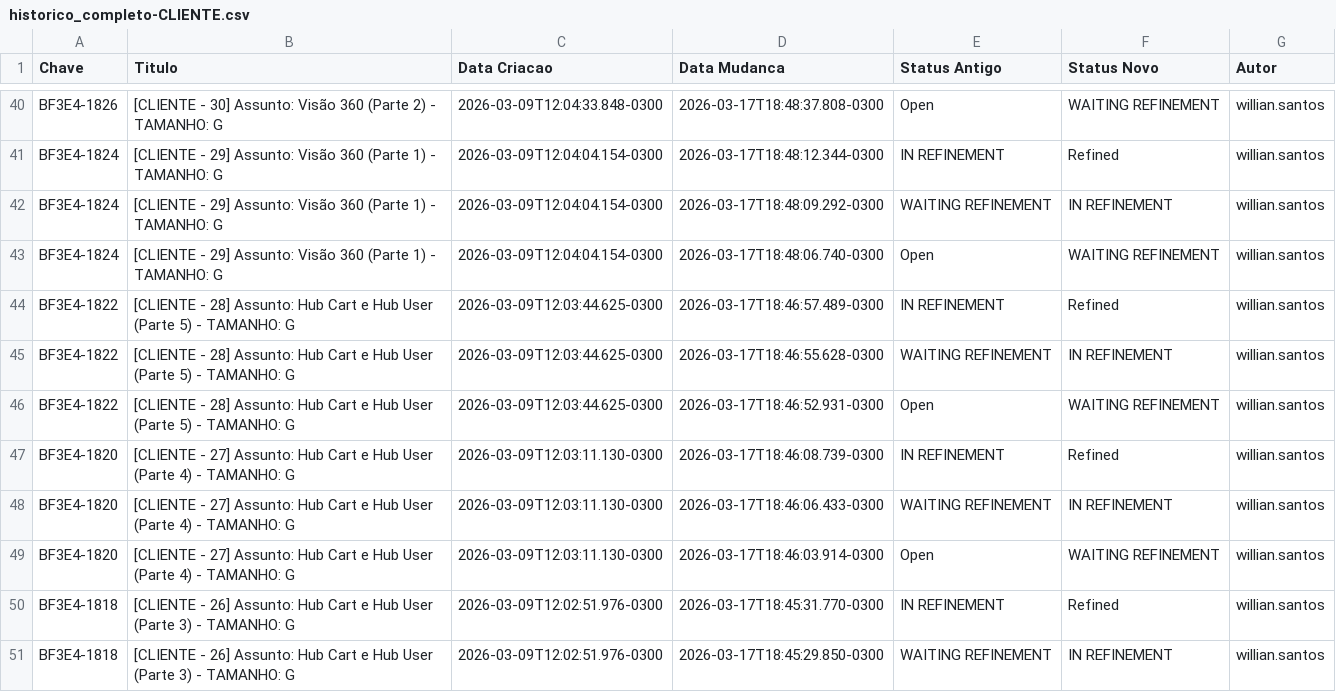
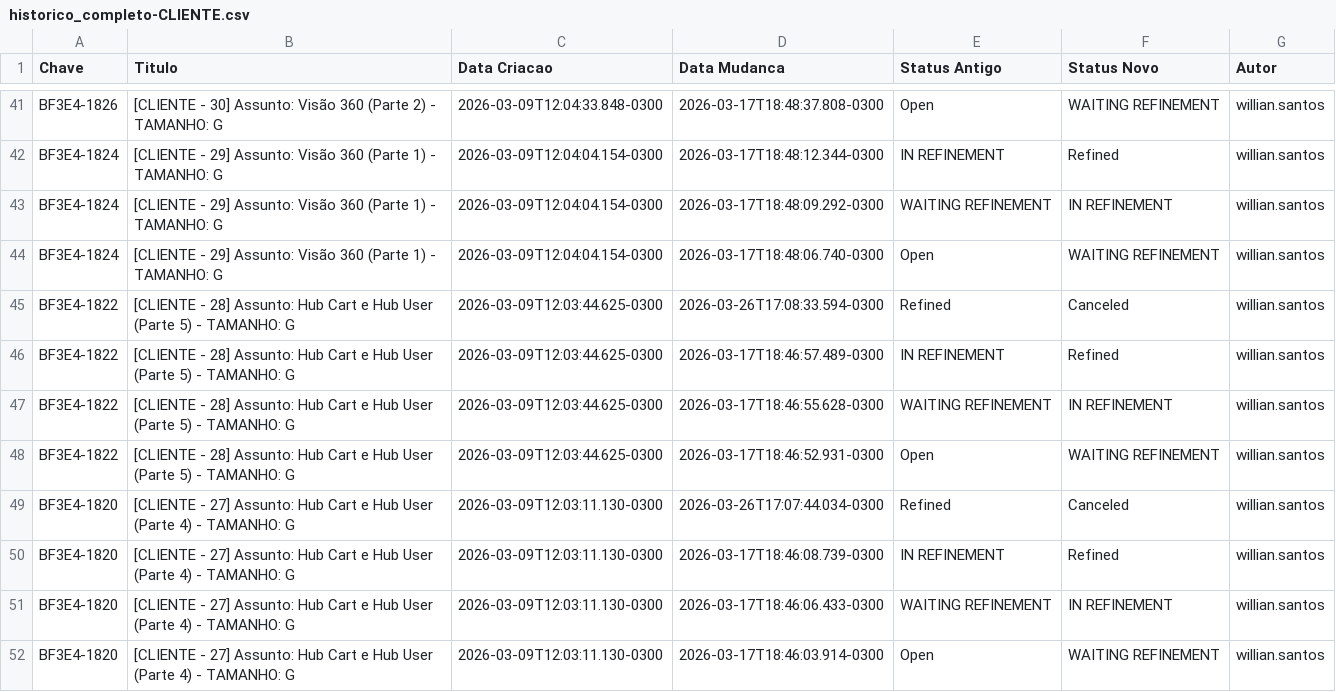
Before and after one commit to gersonlramos/dashboard_fase_3, a CSV file: app/dados/historico/historico_completo-CLIENTE.csv, drawn as a sheet; only a part is shown, gaps mark what is left out; the shorter side is filled out with more unchanged rows; the diff covers the shown part only; the diff names each change by its address in the sheet, - before the commit and + after, or states it on an @@ line.

```diff
--- a/app/dados/historico/historico_completo-CLIENTE.csv
+++ b/app/dados/historico/historico_completo-CLIENTE.csv
+row 45: BF3E4-1822 | [CLIENTE - 28] Assunto: Hub Cart e Hub User (Parte 5) - TAMANHO: G | 2026-03-09T12:03:44.625-0300 | 2026-03-26T17:08:33.594-0300 | Refined | Canceled | willian.santos
+row 49: BF3E4-1820 | [CLIENTE - 27] Assunto: Hub Cart e Hub User (Parte 4) - TAMANHO: G | 2026-03-09T12:03:11.130-0300 | 2026-03-26T17:07:44.034-0300 | Refined | Canceled | willian.santos
```
Also changed, not shown: 4 added rows elsewhere in this file, app/dados/historico/historico_completo-COMERCIAL.csv, app/dados/historico_BF3E4-293.csv, 2 other files.
